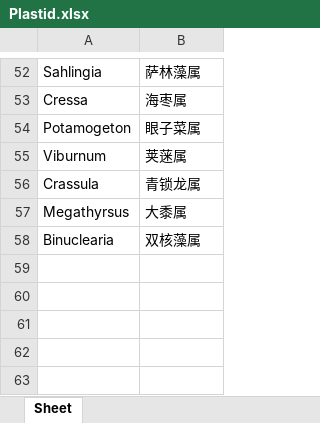
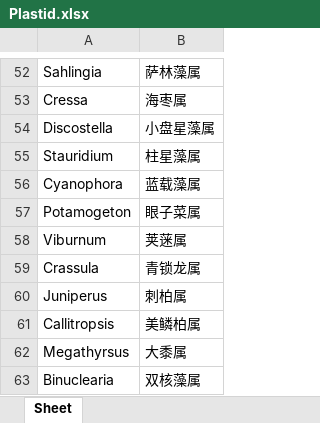
Before and after one commit to mayixuanemail-web/workgroupgui, an Excel workbook: mapping/Plastid.xlsx, sheet Sheet, drawn as a sheet; only a part is shown, gaps mark what is left out; values as stored, in another font and other column widths than the file's, no borders; the diff names each change by its address in the sheet, - before the commit and + after, or states it on an @@ line.

```diff
--- a/mapping/Plastid.xlsx (sheet Sheet)
+++ b/mapping/Plastid.xlsx (sheet Sheet)
+row 54: Discostella | 小盘星藻属
+row 55: Stauridium | 柱星藻属
+row 56: Cyanophora | 蓝载藻属
+row 60: Juniperus | 刺柏属
+row 61: Callitropsis | 美鳞柏属
```
Also changed, not shown: mapping/Bacteria.xlsx, mapping/Fungi.xlsx, 8 other files.
